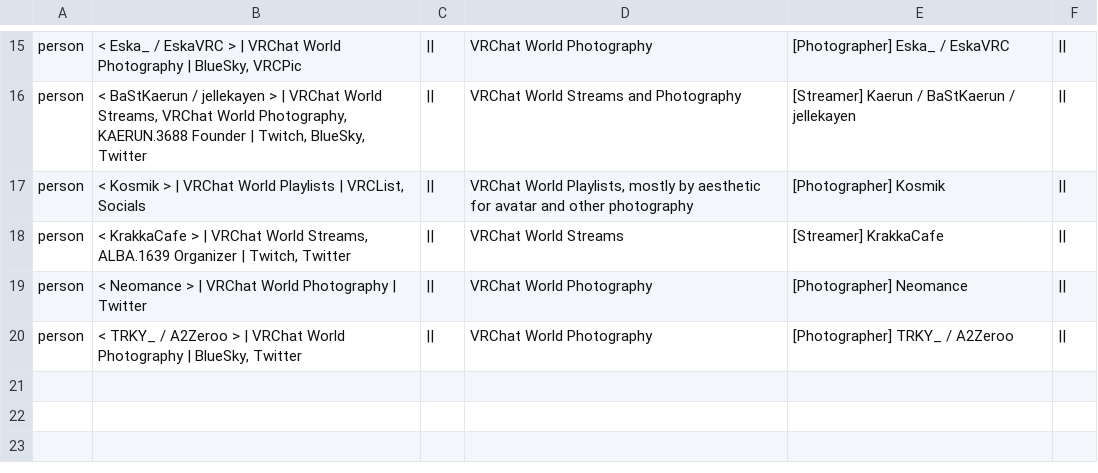
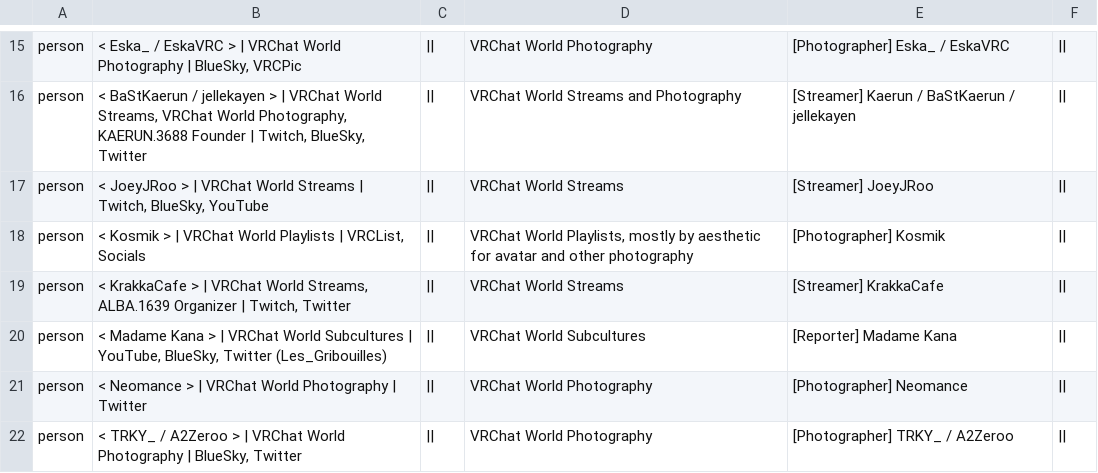
Before and after one commit to Twila27/twila27.github.io, a TSV file: vr/portals/guidebook/phonebook.tsv, drawn as a sheet; only a part is shown, gaps mark what is left out.

Commit message:
Update phonebook.tsv - Madame Kana, JoeyJRoo

```diff
--- a/vr/portals/guidebook/phonebook.tsv
+++ b/vr/portals/guidebook/phonebook.tsv
@@ -16,4 +16,6 @@ person	< Eska_ / EskaVRC > | VRChat World Photography | BlueSky, VRCPic	||	VRCha
 person	< BaStKaerun / jellekayen > | VRChat World Streams, VRChat World Photography, KAERUN.3688 Founder | Twitch, BlueSky, Twitter	||	VRChat World Streams and Photography	[Streamer] Kaerun / BaStKaerun / jellekayen	||
+person	< JoeyJRoo > | VRChat World Streams | Twitch, BlueSky, YouTube	||	VRChat World Streams	[Streamer] JoeyJRoo	||
 person	< Kosmik > | VRChat World Playlists | VRCList, Socials	||	VRChat World Playlists, mostly by aesthetic for avatar and other photography	[Photographer] Kosmik	||
 person	< KrakkaCafe > | VRChat World Streams, ALBA.1639 Organizer | Twitch, Twitter	||	VRChat World Streams	[Streamer] KrakkaCafe	||
+person	< Madame Kana > | VRChat World Subcultures | YouTube, BlueSky, Twitter (Les_Gribouilles)	||	VRChat World Subcultures	[Reporter] Madame Kana	||
 person	< Neomance > | VRChat World Photography | Twitter	||	VRChat World Photography	[Photographer] Neomance	||
```
